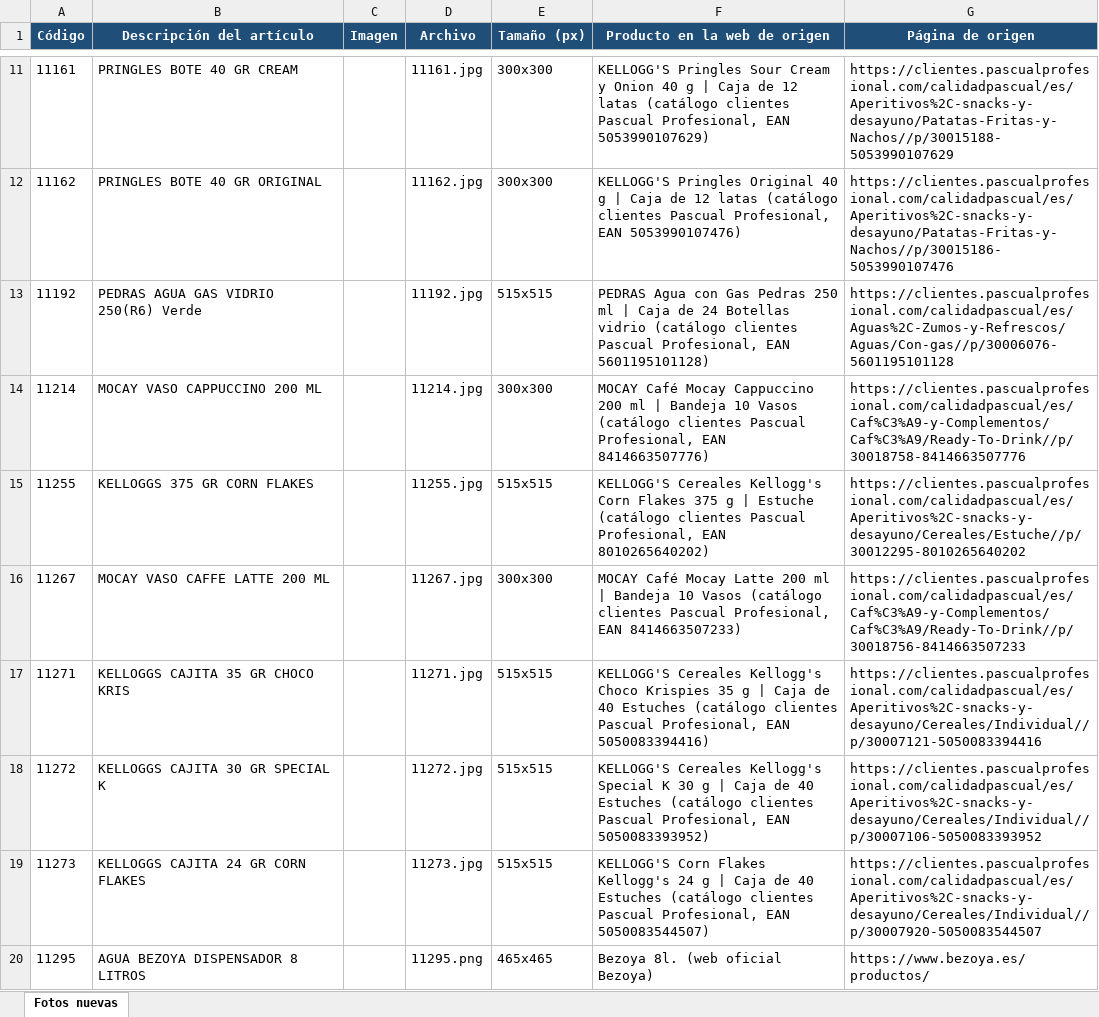
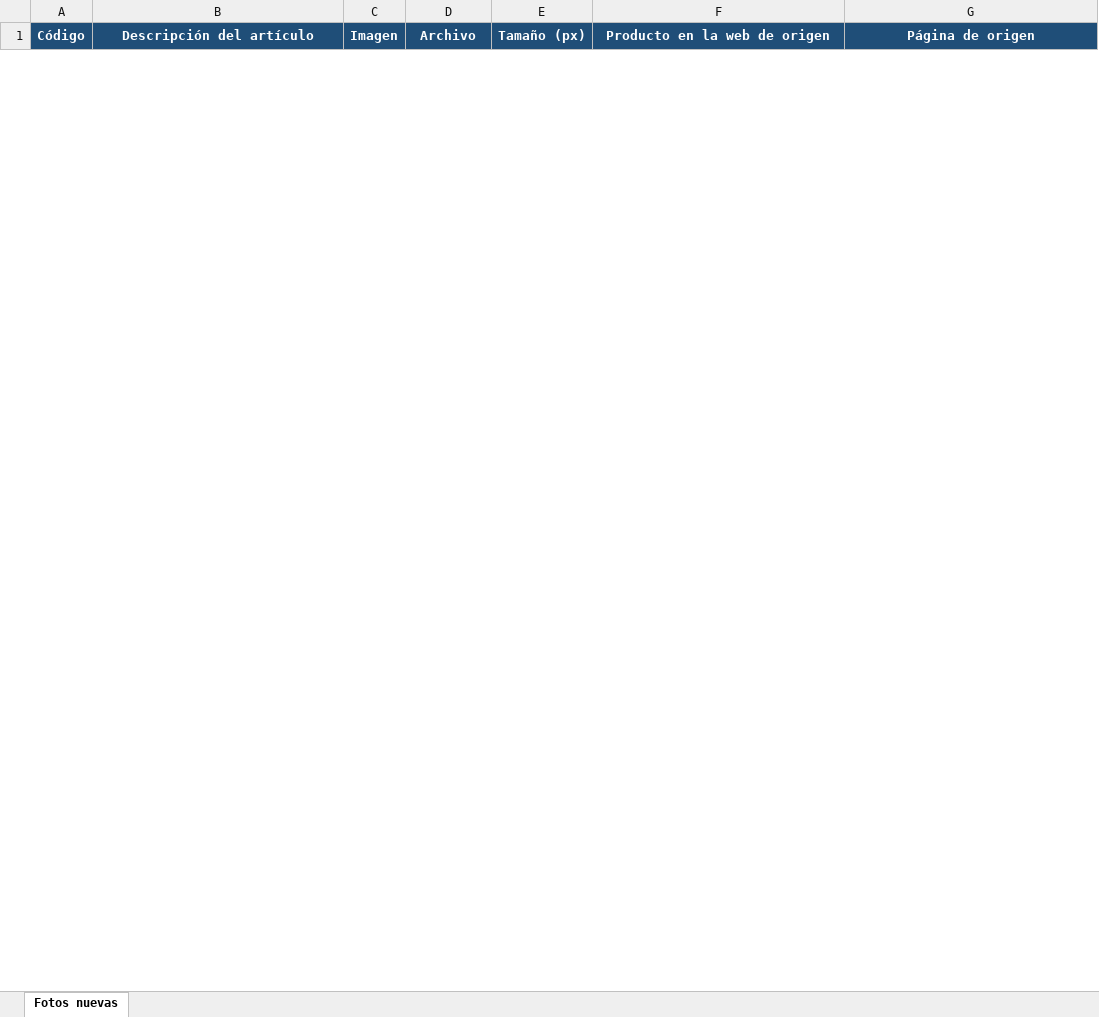
Before and after one commit to distribucionesvmia-lab/distribuciones-vm-, an Excel workbook: fotos-nuevas/FOTOS-ENCONTRADAS.xlsx, sheet Fotos nuevas, drawn as a sheet; only a part is shown, gaps mark what is left out; values as stored, in another font and other column widths than the file's, no borders; charts and pictures not drawn; removed rows and columns are numbered as before the commit, all else as after; the diff covers the shown part only; the diff names each change by its address in the sheet, - before the commit and + after, or states it on an @@ line.

```diff
--- a/fotos-nuevas/FOTOS-ENCONTRADAS.xlsx (sheet Fotos nuevas)
+++ b/fotos-nuevas/FOTOS-ENCONTRADAS.xlsx (sheet Fotos nuevas)
-row 11: 11161 | PRINGLES BOTE 40 GR CREAM |  | 11161.jpg | 300x300 | KELLOGG'S Pringles Sour Cream y Onion 40 g | Caja de 12 latas (catálogo clientes Pascual Profesional, EAN 5053990107629) | https://clientes.pascualprofesional.com/calidadpascual/es/Aperitivos%2C-snacks-y-desayuno/Patatas-Fritas-y-Nachos//p/30015188-5053990107629
-row 12: 11162 | PRINGLES BOTE 40 GR ORIGINAL |  | 11162.jpg | 300x300 | KELLOGG'S Pringles Original 40 g | Caja de 12 latas (catálogo clientes Pascual Profesional, EAN 5053990107476) | https://clientes.pascualprofesional.com/calidadpascual/es/Aperitivos%2C-snacks-y-desayuno/Patatas-Fritas-y-Nachos//p/30015186-5053990107476
-row 13: 11192 | PEDRAS AGUA GAS VIDRIO 250(R6) Verde |  | 11192.jpg | 515x515 | PEDRAS Agua con Gas Pedras 250 ml | Caja de 24 Botellas vidrio (catálogo clientes Pascual Profesional, EAN 5601195101128) | https://clientes.pascualprofesional.com/calidadpascual/es/Aguas%2C-Zumos-y-Refrescos/Aguas/Con-gas//p/30006076-5601195101128
-row 14: 11214 | MOCAY VASO CAPPUCCINO 200 ML |  | 11214.jpg | 300x300 | MOCAY Café Mocay Cappuccino 200 ml | Bandeja 10 Vasos (catálogo clientes Pascual Profesional, EAN 8414663507776) | https://clientes.pascualprofesional.com/calidadpascual/es/Caf%C3%A9-y-Complementos/Caf%C3%A9/Ready-To-Drink//p/30018758-8414663507776
-row 15: 11255 | KELLOGGS 375 GR CORN FLAKES |  | 11255.jpg | 515x515 | KELLOGG'S Cereales Kellogg's Corn Flakes 375 g | Estuche (catálogo clientes Pascual Profesional, EAN 8010265640202) | https://clientes.pascualprofesional.com/calidadpascual/es/Aperitivos%2C-snacks-y-desayuno/Cereales/Estuche//p/30012295-8010265640202
-row 16: 11267 | MOCAY VASO CAFFE LATTE 200 ML |  | 11267.jpg | 300x300 | MOCAY Café Mocay Latte 200 ml | Bandeja 10 Vasos (catálogo clientes Pascual Profesional, EAN 8414663507233) | https://clientes.pascualprofesional.com/calidadpascual/es/Caf%C3%A9-y-Complementos/Caf%C3%A9/Ready-To-Drink//p/30018756-8414663507233
-row 17: 11271 | KELLOGGS CAJITA 35 GR CHOCO KRIS |  | 11271.jpg | 515x515 | KELLOGG'S Cereales Kellogg's Choco Krispies 35 g | Caja de 40 Estuches (catálogo clientes Pascual Profesional, EAN 5050083394416) | https://clientes.pascualprofesional.com/calidadpascual/es/Aperitivos%2C-snacks-y-desayuno/Cereales/Individual//p/30007121-5050083394416
-row 18: 11272 | KELLOGGS CAJITA 30 GR SPECIAL K |  | 11272.jpg | 515x515 | KELLOGG'S Cereales Kellogg's Special K 30 g | Caja de 40 Estuches (catálogo clientes Pascual Profesional, EAN 5050083393952) | https://clientes.pascualprofesional.com/calidadpascual/es/Aperitivos%2C-snacks-y-desayuno/Cereales/Individual//p/30007106-5050083393952
-row 19: 11273 | KELLOGGS CAJITA 24 GR CORN FLAKES |  | 11273.jpg | 515x515 | KELLOGG'S Corn Flakes Kellogg's 24 g | Caja de 40 Estuches (catálogo clientes Pascual Profesional, EAN 5050083544507) | https://clientes.pascualprofesional.com/calidadpascual/es/Aperitivos%2C-snacks-y-desayuno/Cereales/Individual//p/30007920-5050083544507
-row 20: 11295 | AGUA BEZOYA DISPENSADOR 8 LITROS |  | 11295.png | 465x465 | Bezoya 8l. (web oficial Bezoya) | https://www.bezoya.es/productos/
```
Also changed, not shown: 2 added rows and 22 removed rows elsewhere in this sheet, charts or pictures, fotos-nuevas/FALTAN.xlsx, 4 other files.
